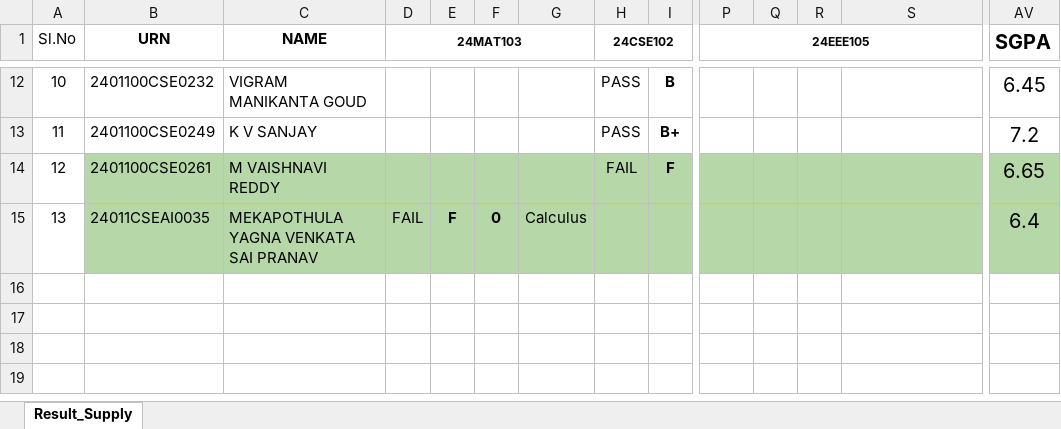
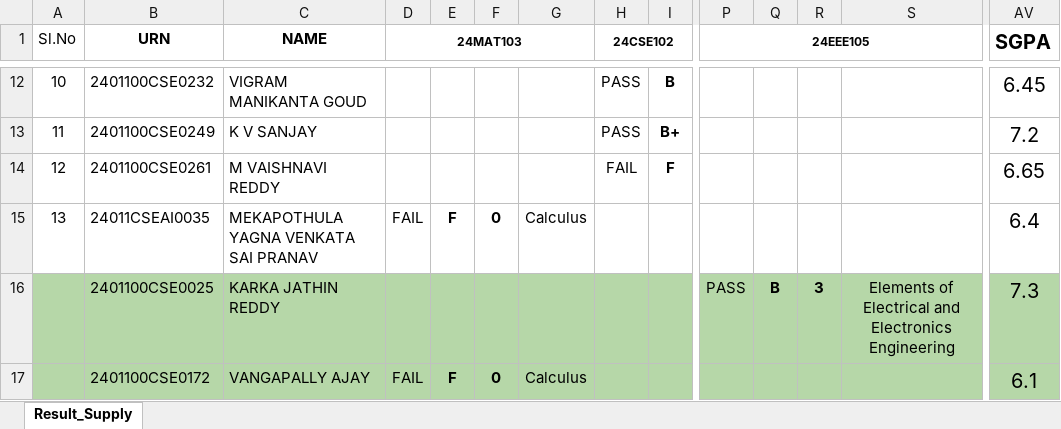
Before and after one commit to B-Rajinikanth/SUH-Results-JS, an Excel workbook: Result_Supply.xlsx, sheet Result_Supply, drawn as a sheet; only a part is shown, gaps mark what is left out; values as stored, in another font and other column widths than the file's, no borders; charts and pictures not drawn; rows hold the shown columns only; the diff covers the shown part only; the diff names each change by its address in the sheet, - before the commit and + after, or states it on an @@ line.

Commit message:
25 Aug 2025 Supply Only

```diff
--- a/Result_Supply.xlsx (sheet Result_Supply)
+++ b/Result_Supply.xlsx (sheet Result_Supply)
-B14:AV15 fill: #B6D7A8
+B14:AV15 fill: none
+row 16:  | 2401100CSE0025 | KARKA JATHIN REDDY |  |  |  |  |  |  | PASS | B | 3 | Elements of Electrical and Electronics Engineering | 7.3
+row 17:  | 2401100CSE0172 | VANGAPALLY AJAY | FAIL | F | 0 | Calculus |  |  |  |  |  |  | 6.1
```
Also changed, not shown: cell formats elsewhere in this sheet.
